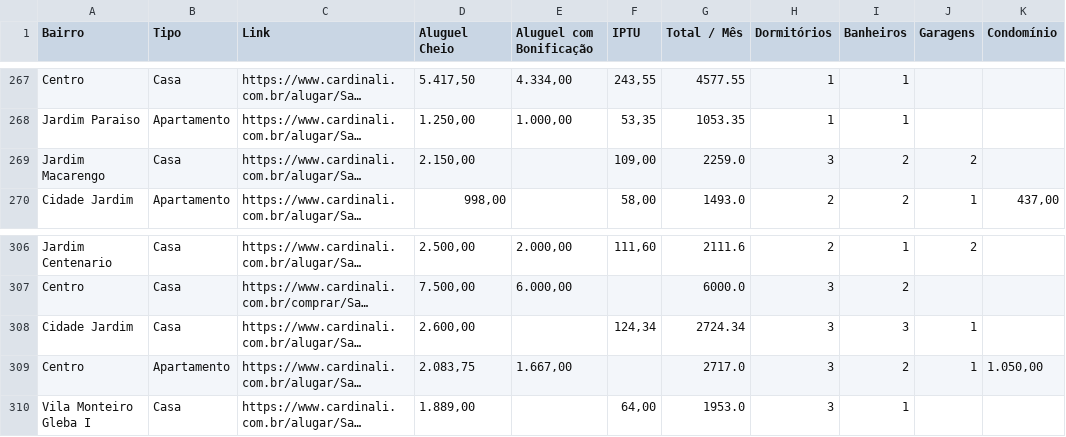
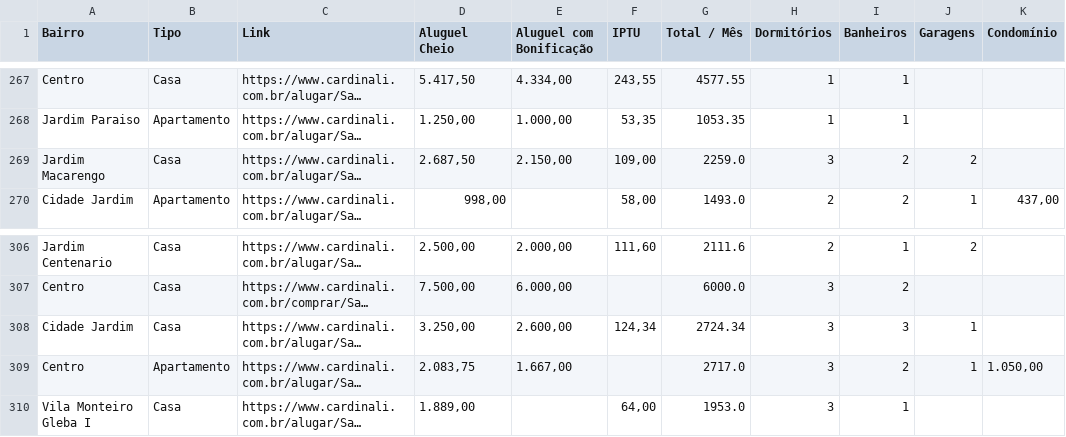
Before and after one commit to imarcososhiro/imobiliario_universitario, a CSV file: dados/dados_imoveis.csv, drawn as a sheet; only a part is shown, gaps mark what is left out; long unchanged cells end in …; the diff names each change by its address in the sheet, - before the commit and + after, or states it on an @@ line.

```diff
--- a/dados/dados_imoveis.csv
+++ b/dados/dados_imoveis.csv
-D269 (Aluguel Cheio): 2.150,00
+D269 (Aluguel Cheio): 2.687,50
-E269 (Aluguel com Bonificação): (empty)
+E269 (Aluguel com Bonificação): 2.150,00
-D308 (Aluguel Cheio): 2.600,00
+D308 (Aluguel Cheio): 3.250,00
-E308 (Aluguel com Bonificação): (empty)
+E308 (Aluguel com Bonificação): 2.600,00
```
